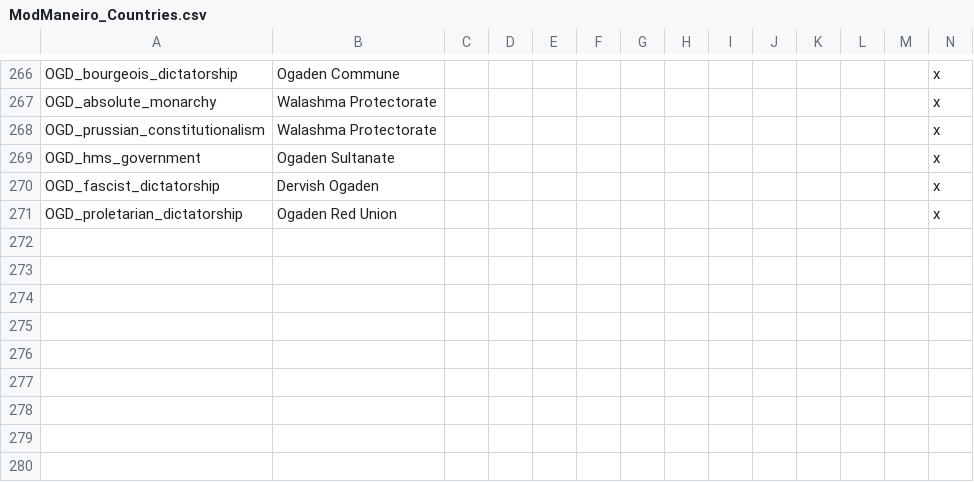
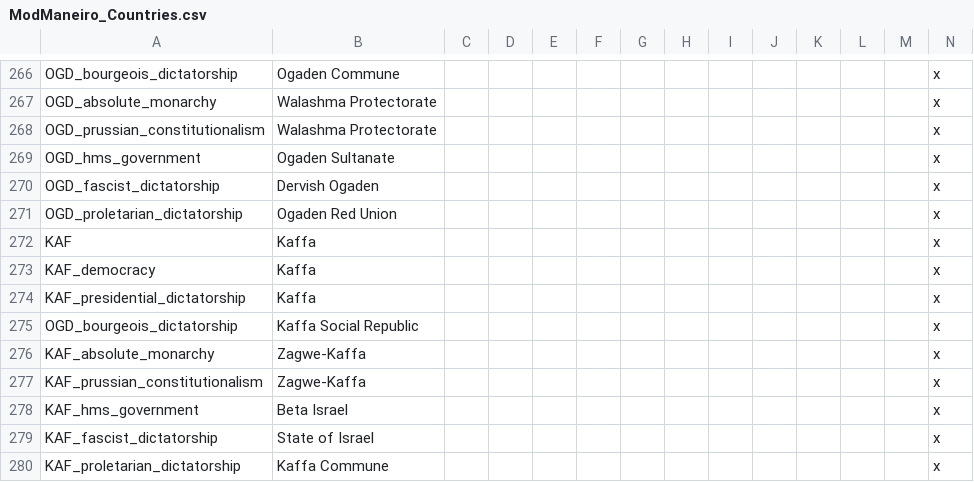
Before and after one commit to marselosgcc/The-Eastern-Brotherhood-Mod, a CSV file: ABC/localisation/ModManeiro_Countries.csv, drawn as a sheet; only a part is shown, gaps mark what is left out; rows hold the shown columns only; the diff names each change by its address in the sheet, - before the commit and + after, or states it on an @@ line.

```diff
--- a/ABC/localisation/ModManeiro_Countries.csv
+++ b/ABC/localisation/ModManeiro_Countries.csv
+row 272: KAF | Kaffa |  |  |  |  |  |  |  |  |  |  |  | x
+row 273: KAF_democracy | Kaffa |  |  |  |  |  |  |  |  |  |  |  | x
+row 274: KAF_presidential_dictatorship | Kaffa |  |  |  |  |  |  |  |  |  |  |  | x
+row 275: OGD_bourgeois_dictatorship | Kaffa Social Republic |  |  |  |  |  |  |  |  |  |  |  | x
+row 276: KAF_absolute_monarchy | Zagwe-Kaffa |  |  |  |  |  |  |  |  |  |  |  | x
+row 277: KAF_prussian_constitutionalism | Zagwe-Kaffa |  |  |  |  |  |  |  |  |  |  |  | x
+row 278: KAF_hms_government | Beta Israel |  |  |  |  |  |  |  |  |  |  |  | x
+row 279: KAF_fascist_dictatorship | State of Israel |  |  |  |  |  |  |  |  |  |  |  | x
+row 280: KAF_proletarian_dictatorship | Kaffa Commune |  |  |  |  |  |  |  |  |  |  |  | x
```
Also changed, not shown: ABC/localisation/00_HPM_countries.csv, ABC/localisation/ModManeiro_Culturas.csv, 20 other files.
